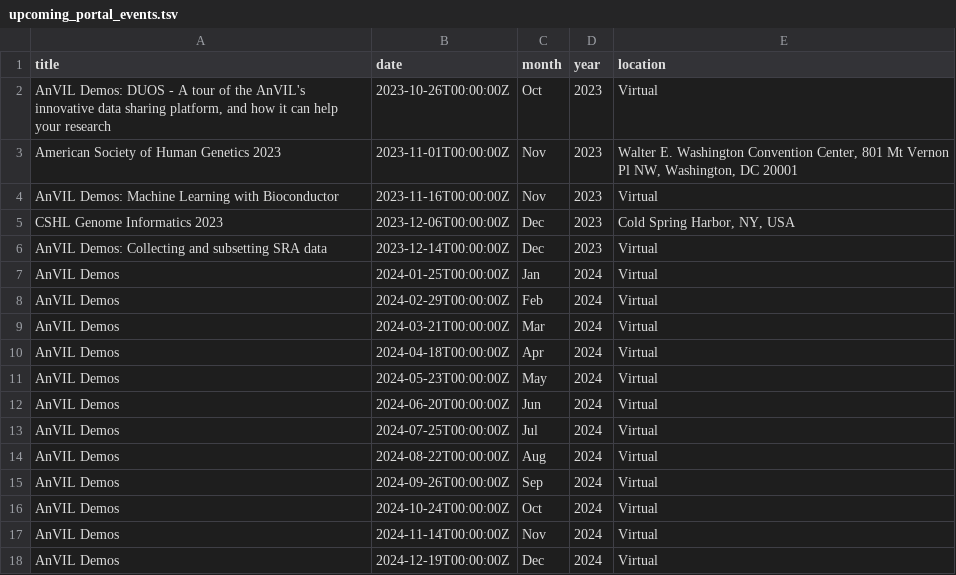
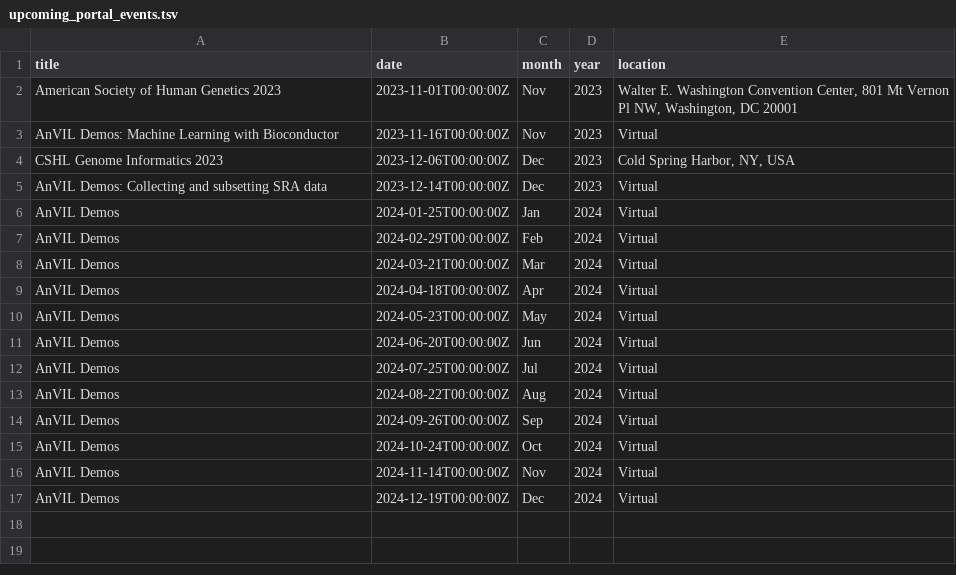
Before and after one commit to fhdsl/AnVIL_Outreach_Dashboard, a TSV file: resources/upcoming_portal_events.tsv, drawn as a sheet.

Commit message:
Add events file

```diff
--- a/resources/upcoming_portal_events.tsv
+++ b/resources/upcoming_portal_events.tsv
@@ -1,3 +1,2 @@
 title	date	month	year	location
-AnVIL Demos: DUOS - A tour of the AnVIL's innovative data sharing platform, and how it can help your research	2023-10-26T00:00:00Z	Oct	2023	Virtual
 American Society of Human Genetics 2023	2023-11-01T00:00:00Z	Nov	2023	Walter E. Washington Convention Center, 801 Mt Vernon Pl NW, Washington, DC 20001
```
